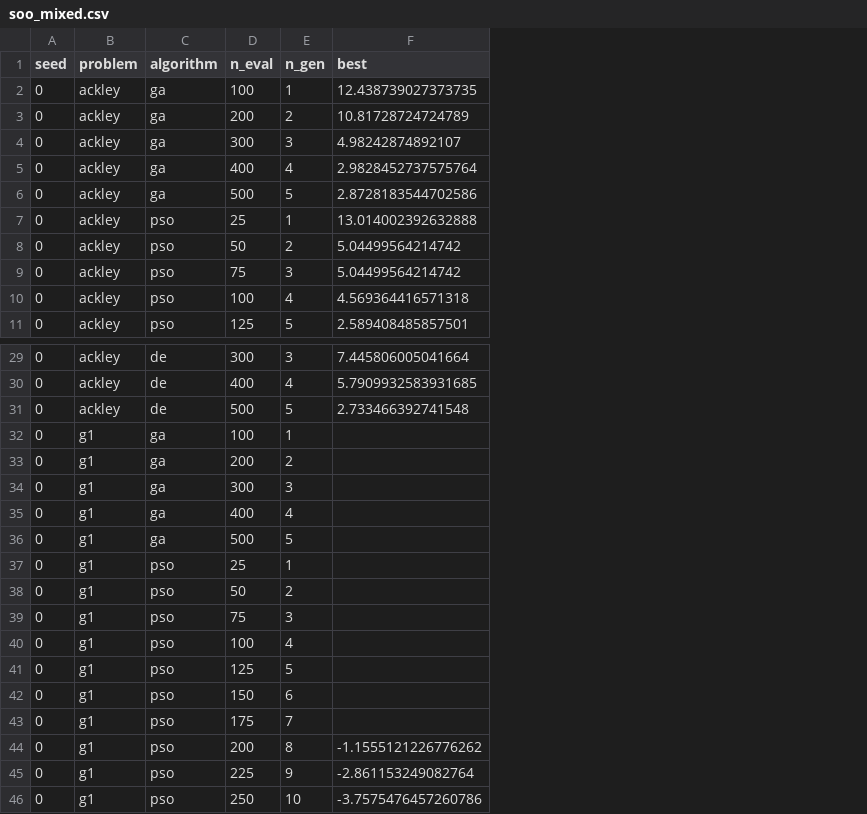
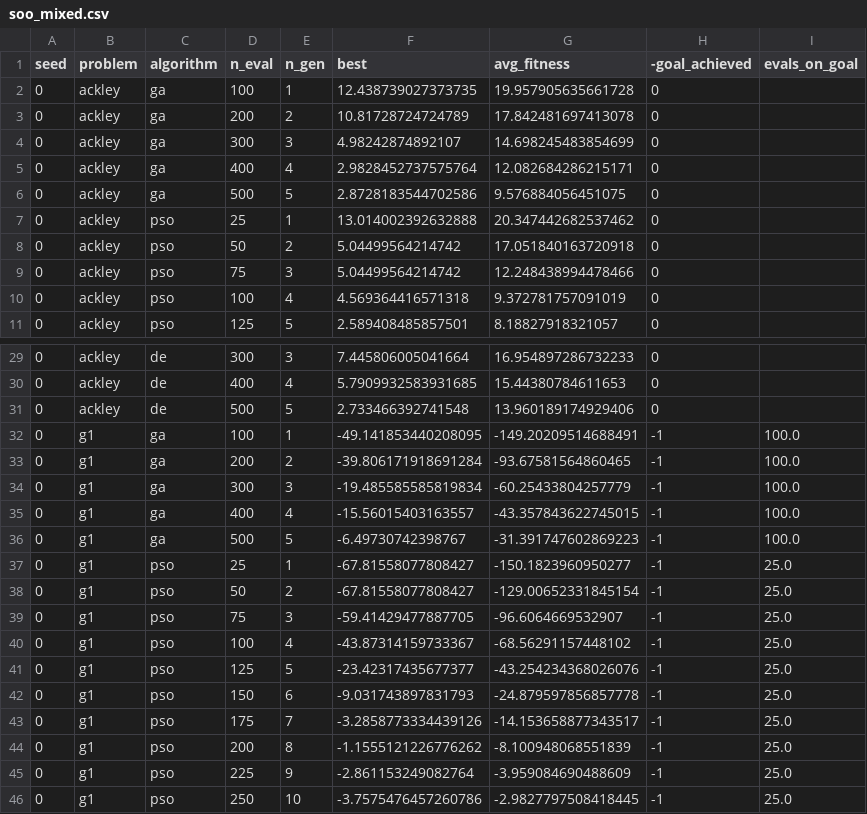
Before and after one commit to tomaslibanomonteiro/Thesis-code, a CSV file: thesis/results_app_framework/results/soo_mixed.csv, drawn as a sheet; only a part is shown, gaps mark what is left out; the diff covers the shown part only; the diff names each change by its address in the sheet, - before the commit and + after, or states it on an @@ line.

```diff
--- a/thesis/results_app_framework/results/soo_mixed.csv
+++ b/thesis/results_app_framework/results/soo_mixed.csv
+column G (avg_fitness), rows 2-11: 19.957905635661728 | 17.842481697413078 | 14.698245483854699 | 12.082684286215171 | 9.576884056451075 | 20.347442682537462 | 17.051840163720918 | 12.248438994478466 | 9.372781757091019 | 8.18827918321057; rows 29-46: 16.954897286732233 | 15.44380784611653 | 13.960189174929406 | -149.20209514688491 | -93.67581564860465 | -60.25433804257779 | -43.357843622745015 | -31.391747602869223 | -150.1823960950277 | -129.00652331845154 | -96.6064669532907 | -68.56291157448102 | -43.254234368026076 | -24.879597856857778 | -14.153658877343517 | -8.100948068551839 | -3.959084690488609 | -2.9827797508418445
+column H (-goal_achieved), rows 2-11: all 0; rows 29-46: 0 | 0 | 0 | -1 | -1 | -1 | -1 | -1 | -1 | -1 | -1 | -1 | -1 | -1 | -1 | -1 | -1 | -1
+column I (evals_on_goal), rows 32-46: 100.0 | 100.0 | 100.0 | 100.0 | 100.0 | 25.0 | 25.0 | 25.0 | 25.0 | 25.0 | 25.0 | 25.0 | 25.0 | 25.0 | 25.0
-F32 (best): (empty)
+F32 (best): -49.141853440208095
-F33 (best): (empty)
+F33 (best): -39.806171918691284
-F34 (best): (empty)
+F34 (best): -19.485585585819834
-F35 (best): (empty)
+F35 (best): -15.56015403163557
-F36 (best): (empty)
+F36 (best): -6.49730742398767
-F37:F38 (best): (empty)
+F37:F38 (best): -67.81558077808427
-F39 (best): (empty)
+F39 (best): -59.41429477887705
-F40 (best): (empty)
+F40 (best): -43.87314159733367
-F41 (best): (empty)
+F41 (best): -23.42317435677377
-F42 (best): (empty)
+F42 (best): -9.031743897831793
-F43 (best): (empty)
+F43 (best): -3.2858773334439126
```
Also changed, not shown: 5 edited cells elsewhere in this file, thesis/results_app_framework/results/moo_mixed.csv, thesis/results_app_framework/results/moo_probs.csv, 18 other files.
